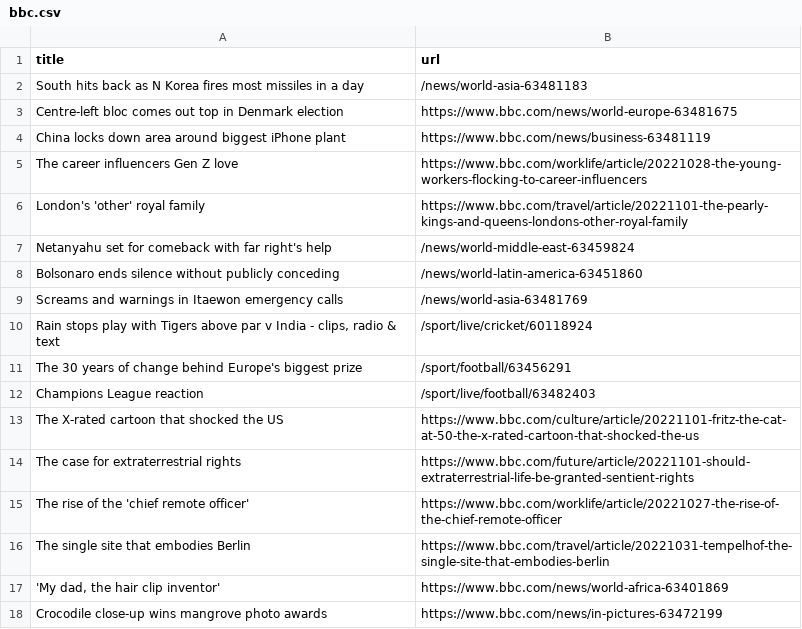
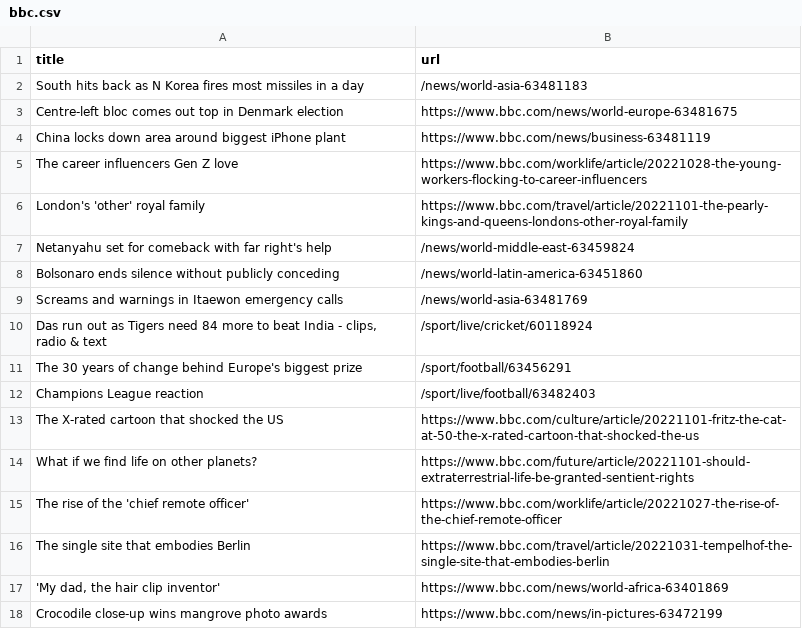
Before and after one commit to yikchun-l/bbc-scraper-tutorial, a CSV file: bbc.csv, drawn as a sheet; only a part is shown.

```diff
--- a/bbc.csv
+++ b/bbc.csv
@@ -9,3 +9,3 @@ Bolsonaro ends silence without publicly conceding,/news/world-latin-america-6345
 Screams and warnings in Itaewon emergency calls,/news/world-asia-63481769
-"Rain stops play with Tigers above par v India - clips, radio & text",/sport/live/cricket/60118924
+"Das run out as Tigers need 84 more to beat India - clips, radio & text",/sport/live/cricket/60118924
 The 30 years of change behind Europe's biggest prize,/sport/football/63456291
@@ -13,3 +13,3 @@ Champions League reaction,/sport/live/football/63482403
 The X-rated cartoon that shocked the US,https://www.bbc.com/culture/article/20221101-fritz-the-cat-at-50-the-x-rated-cartoon-that-shocked-the-us
-The case for extraterrestrial rights,https://www.bbc.com/future/article/20221101-should-extraterrestrial-life-be-granted-sentient-rights
+What if we find life on other planets?,https://www.bbc.com/future/article/20221101-should-extraterrestrial-life-be-granted-sentient-rights
 The rise of the 'chief remote officer',https://www.bbc.com/worklife/article/20221027-the-rise-of-the-chief-remote-officer
```
